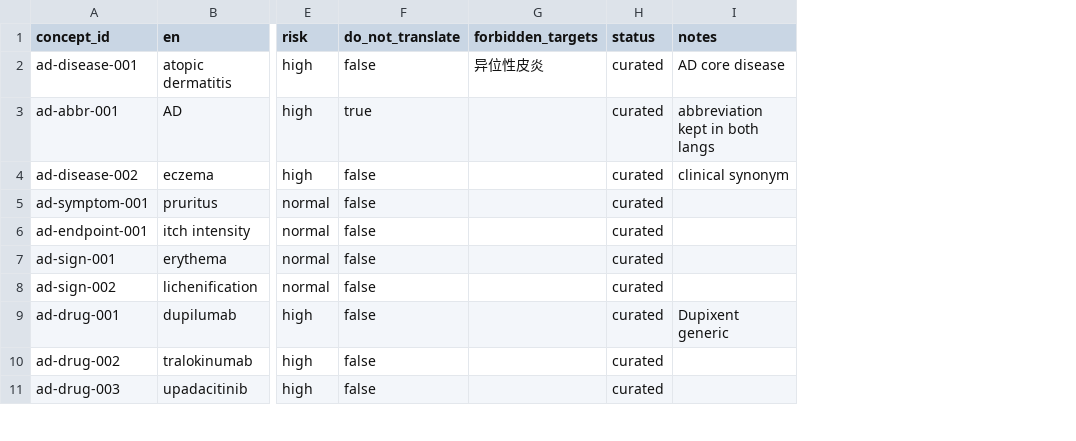
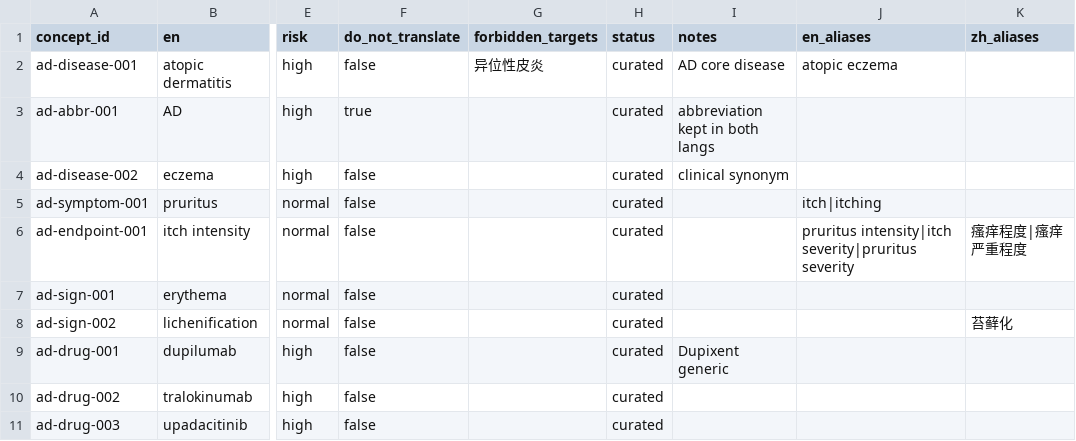
Before and after one commit to Charlie780405/Qyunslation, a CSV file: glossaries/domain-ad-concepts.csv, drawn as a sheet; only a part is shown, gaps mark what is left out; the diff names each change by its address in the sheet, - before the commit and + after, or states it on an @@ line.

```diff
--- a/glossaries/domain-ad-concepts.csv
+++ b/glossaries/domain-ad-concepts.csv
+column J (en_aliases), rows 2-6: atopic eczema |  |  | itch|itching | pruritus intensity|itch severity|pruritus severity
+column K (zh_aliases), rows 6-8: 瘙痒程度|瘙痒严重程度 |  | 苔藓化
```
Also changed, not shown: 10 other files.
